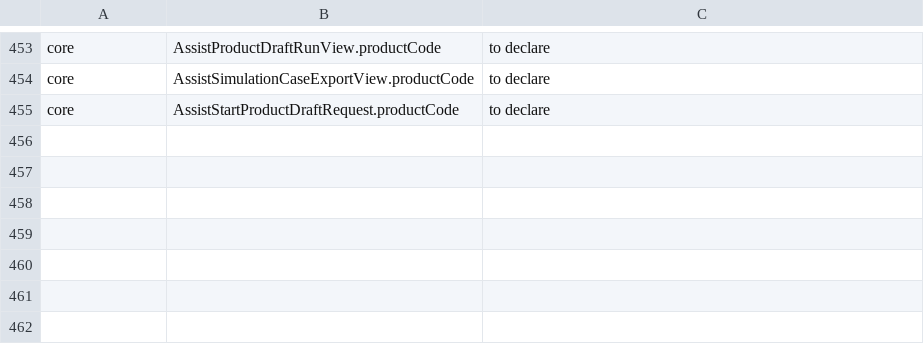
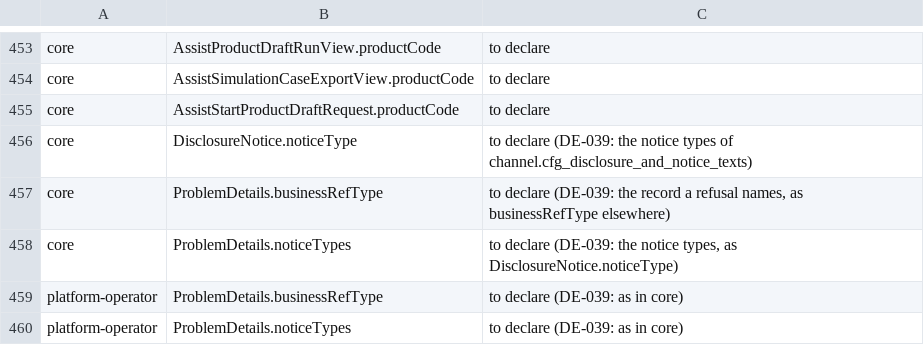
Before and after one commit to Babs76/insys, a TSV file: docs/api/code-field-allowances.tsv, drawn as a sheet; only a part is shown, gaps mark what is left out; the diff names each change by its address in the sheet, - before the commit and + after, or states it on an @@ line.

```diff
--- a/docs/api/code-field-allowances.tsv
+++ b/docs/api/code-field-allowances.tsv
+row 456: core | DisclosureNotice.noticeType | to declare (DE-039: the notice types of channel.cfg_disclosure_and_notice_texts)
+row 457: core | ProblemDetails.businessRefType | to declare (DE-039: the record a refusal names, as businessRefType elsewhere)
+row 458: core | ProblemDetails.noticeTypes | to declare (DE-039: the notice types, as DisclosureNotice.noticeType)
+row 459: platform-operator | ProblemDetails.businessRefType | to declare (DE-039: as in core)
+row 460: platform-operator | ProblemDetails.noticeTypes | to declare (DE-039: as in core)
```
